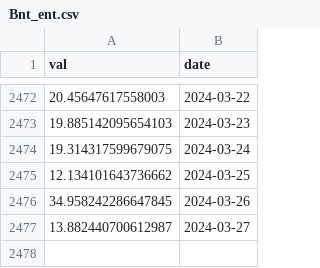
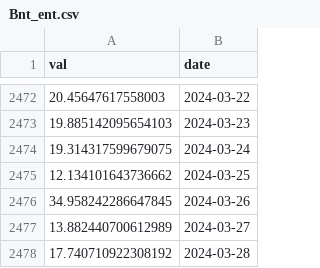
Before and after one commit to VanessaRussellbtcmcpv/SoK_Blockchain_Decentralization, a CSV file: Data_TokenIndex/Bnt_ent.csv, drawn as a sheet; only a part is shown, gaps mark what is left out.

```diff
--- a/Data_TokenIndex/Bnt_ent.csv
+++ b/Data_TokenIndex/Bnt_ent.csv
@@ -2476,2 +2476,3 @@ val,date
 34.958242286647845,2024-03-26
-13.882440700612987,2024-03-27
+13.882440700612989,2024-03-27
+17.740710922308192,2024-03-28
```
Also changed, not shown: Data_TokenIndex/Lqty_ent.csv, Data_TokenIndex/Nxm_ent.csv, 16 other files.
